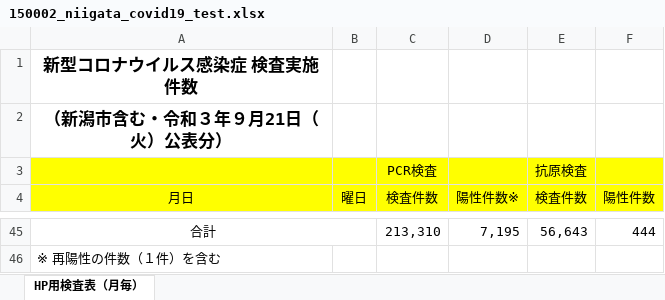
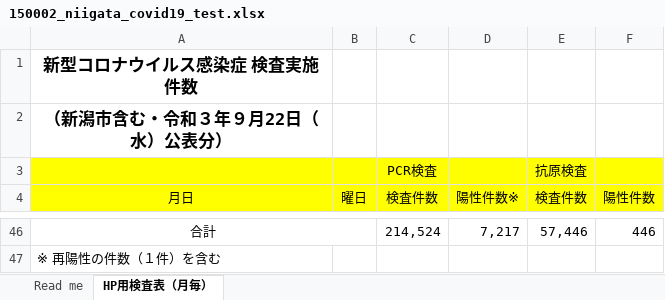
Before and after one commit to CodeForNiigata/covid19-data-niigata, an Excel workbook: dist/xlsx/150002_niigata_covid19_test.xlsx, sheet HP用検査表（月毎）, drawn as a sheet; only a part is shown, gaps mark what is left out; values as stored, in another font and other column widths than the file's, no borders; addresses are those after the commit; the diff covers the shown part only; the diff names each change by its address in the sheet, - before the commit and + after, or states it on an @@ line.

```diff
--- a/dist/xlsx/150002_niigata_covid19_test.xlsx (sheet HP用検査表（月毎）)
+++ b/dist/xlsx/150002_niigata_covid19_test.xlsx (sheet HP用検査表（月毎）)
+sheet tab: Read me
-A2 (月日): （新潟市含む・令和３年９月21日（火）公表分）
+A2 (月日): （新潟市含む・令和３年９月22日（水）公表分）
-C46 (検査件数): 213,310
+C46 (検査件数): 214,524
-D46 (陽性件数※): 7,195
+D46 (陽性件数※): 7,217
-E46 (検査件数): 56,643
+E46 (検査件数): 57,446
-F46 (陽性件数): 444
+F46 (陽性件数): 446
```
Also changed, not shown: 1 added row and 29 edited cells elsewhere in this sheet, 18 other files.
